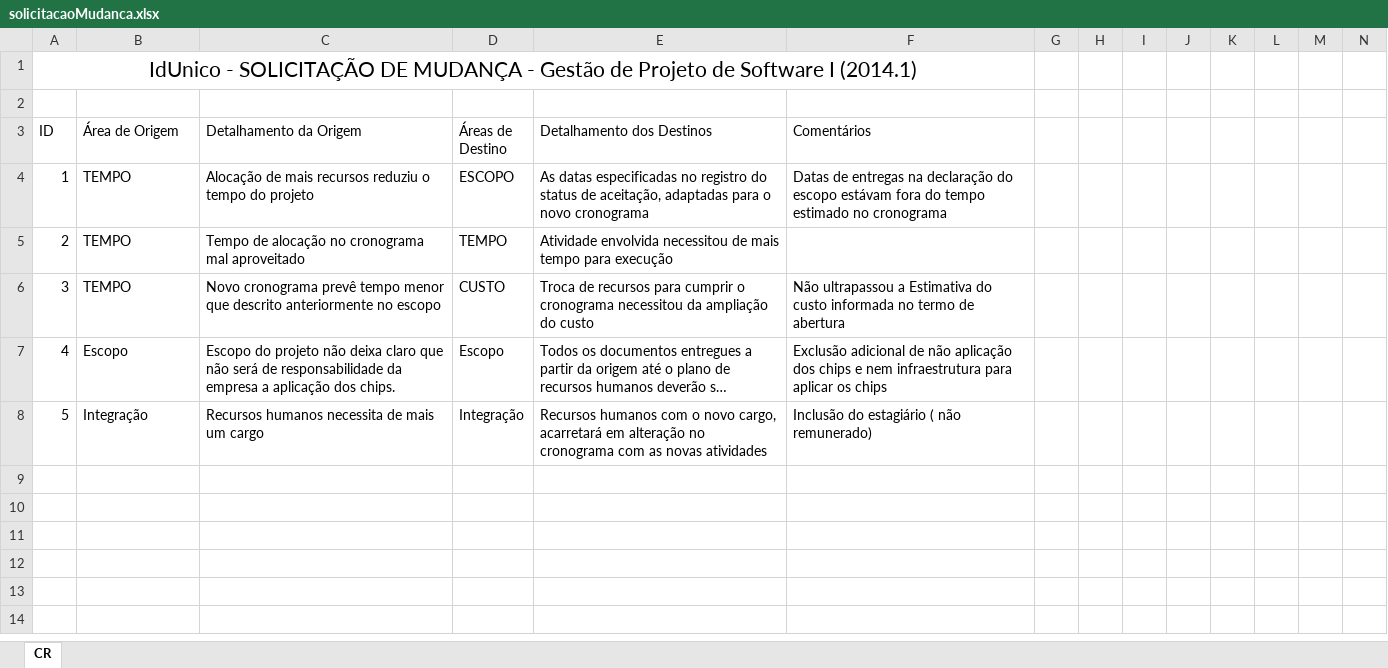
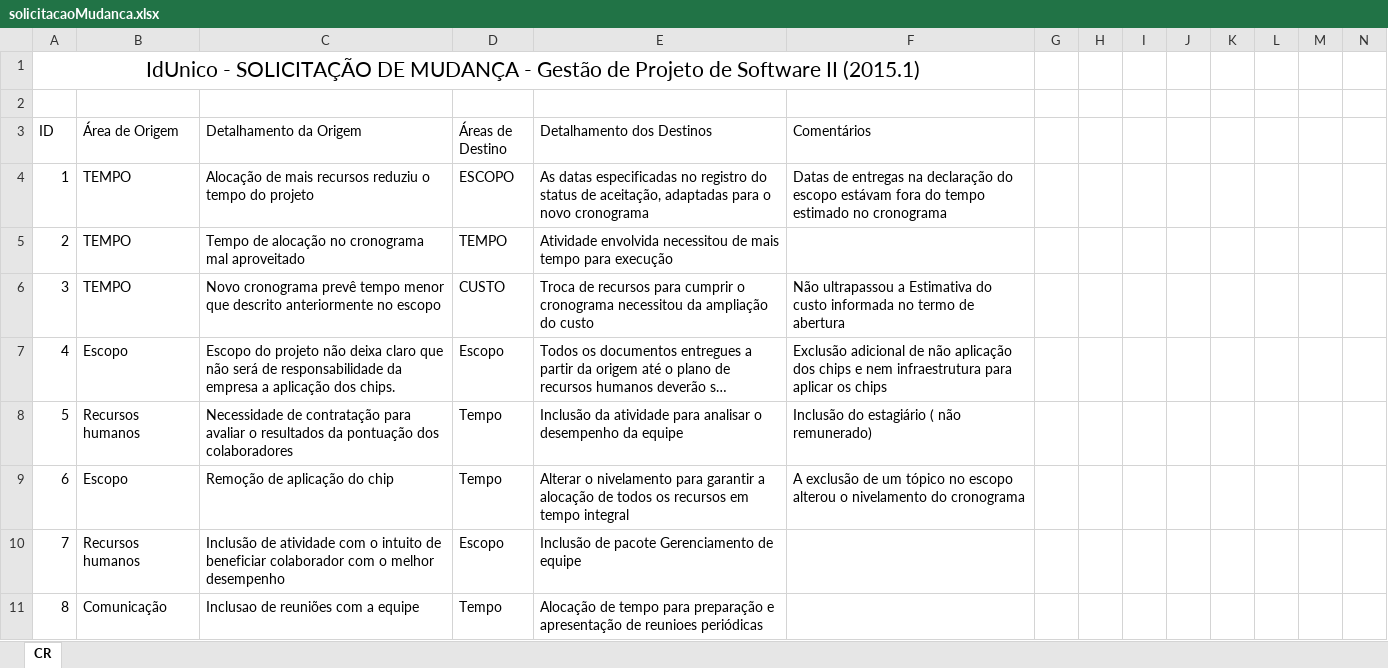
Before and after one commit to tdex/idUnicoNR, an Excel workbook: IdUnico - enviado para o professor/solicitacaoMudanca.xlsx, sheet CR, drawn as a sheet; long unchanged cells end in …; values as stored, in another font and other column widths than the file's, no borders; charts and pictures not drawn; removed rows and columns are numbered as before the commit, all else as after; the diff names each change by its address in the sheet, - before the commit and + after, or states it on an @@ line.

Commit message:
Alterações
após apresentação de comunicação

```diff
--- a/IdUnico - enviado para o professor/solicitacaoMudanca.xlsx (sheet CR)
+++ b/IdUnico - enviado para o professor/solicitacaoMudanca.xlsx (sheet CR)
@@ column A (ID) renumbered in row 1 @@
-row 8: 5 | Integração | Recursos humanos necessita de mais um cargo | Integração | Recursos humanos com o novo cargo, acarretará em alteração no cronograma com as novas atividades | Inclusão do estagiário ( não remunerado)
+row 8: 5 | Recursos humanos | Necessidade de contratação para avaliar o resultados da pontuação dos colaboradores | Tempo | Inclusão da atividade para analisar o desempenho da equipe | Inclusão do estagiário ( não remunerado)
+row 9: 6 | Escopo | Remoção de aplicação do chip | Tempo | Alterar o nivelamento para garantir a alocação de todos os recursos em tempo integral | A exclusão de um tópico no escopo alterou o nivelamento do cronograma
+row 10: 7 | Recursos humanos | Inclusão de atividade com o intuito de beneficiar colaborador com o melhor desempenho | Escopo | Inclusão de pacote Gerenciamento de equipe
+row 11: 8 | Comunicação | Inclusao de reuniões com a equipe | Tempo | Alocação de tempo para preparação e apresentação de reunioes periódicas
```
Also changed, not shown: charts or pictures, 2 other files.
